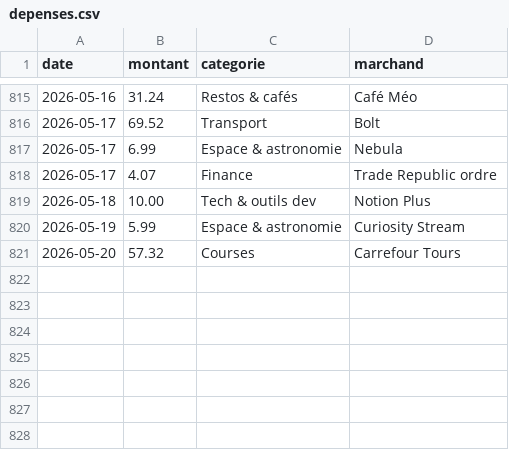
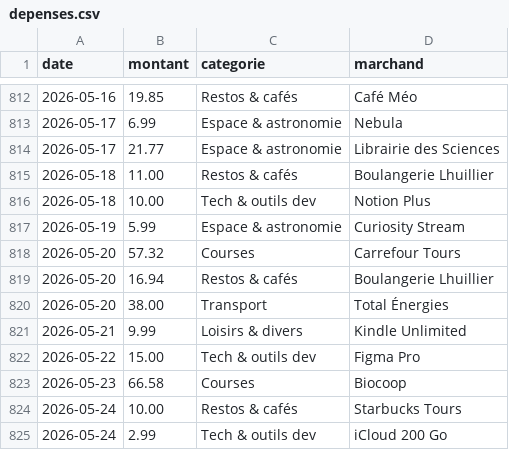
Before and after one commit to ves-alex/depenses, a CSV file: data/depenses.csv, drawn as a sheet; only a part is shown, gaps mark what is left out; the diff covers the shown part only.

```diff
--- a/data/depenses.csv
+++ b/data/depenses.csv
@@ -815,5 +812,5 @@ date,montant,categorie,marchand
-2026-05-16,31.24,Restos & cafés,Café Méo
-2026-05-17,69.52,Transport,Bolt
+2026-05-16,19.85,Restos & cafés,Café Méo
 2026-05-17,6.99,Espace & astronomie,Nebula
-2026-05-17,4.07,Finance,Trade Republic ordre
+2026-05-17,21.77,Espace & astronomie,Librairie des Sciences
+2026-05-18,11.00,Restos & cafés,Boulangerie Lhuillier
 2026-05-18,10.00,Tech & outils dev,Notion Plus
@@ -821 +818,8 @@ date,montant,categorie,marchand
 2026-05-20,57.32,Courses,Carrefour Tours
+2026-05-20,16.94,Restos & cafés,Boulangerie Lhuillier
+2026-05-20,38.00,Transport,Total Énergies
+2026-05-21,9.99,Loisirs & divers,Kindle Unlimited
+2026-05-22,15.00,Tech & outils dev,Figma Pro
+2026-05-23,66.58,Courses,Biocoop
+2026-05-24,10.00,Restos & cafés,Starbucks Tours
+2026-05-24,2.99,Tech & outils dev,iCloud 200 Go
```
Also changed, not shown: 2 added rows, 5 removed rows and 21 edited cells elsewhere in this file, 1 other file.
